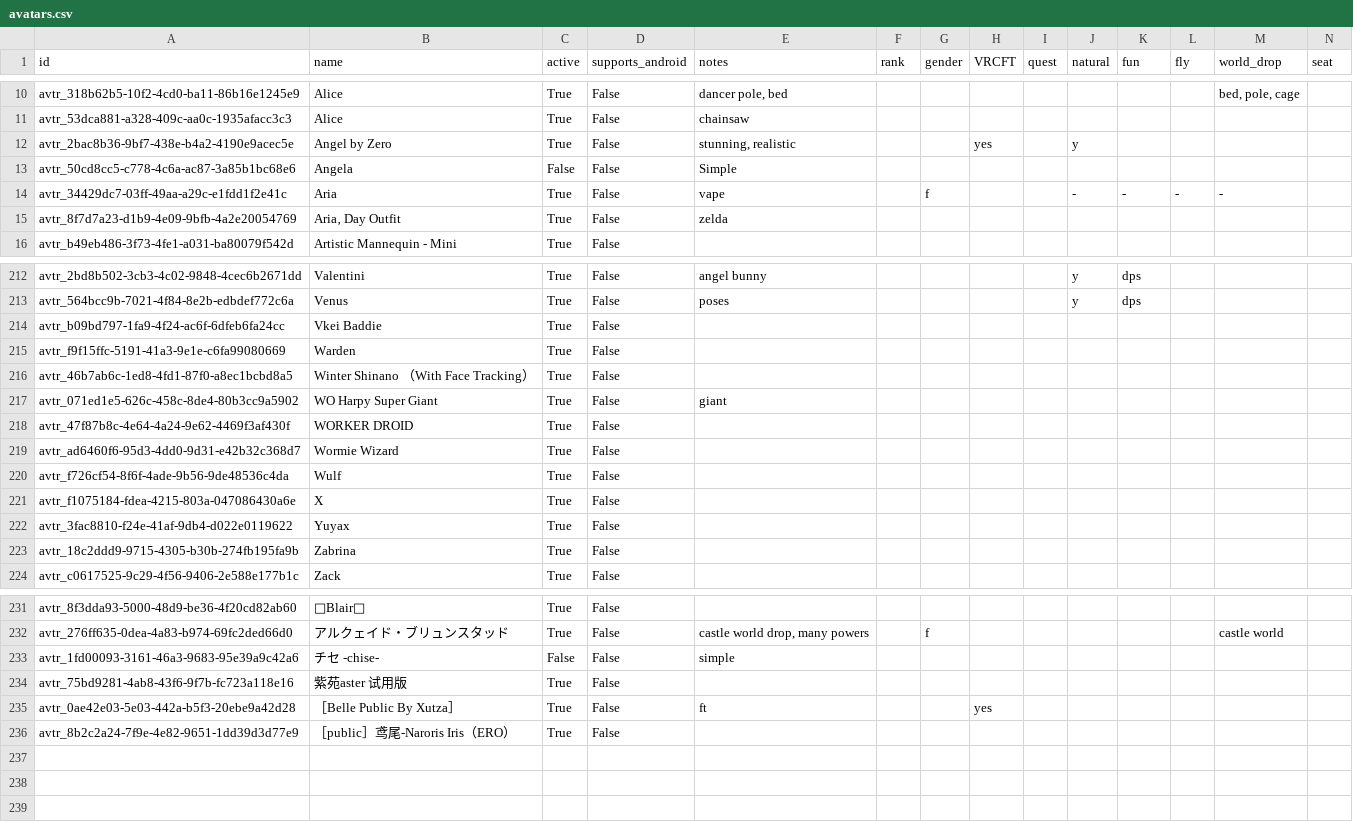
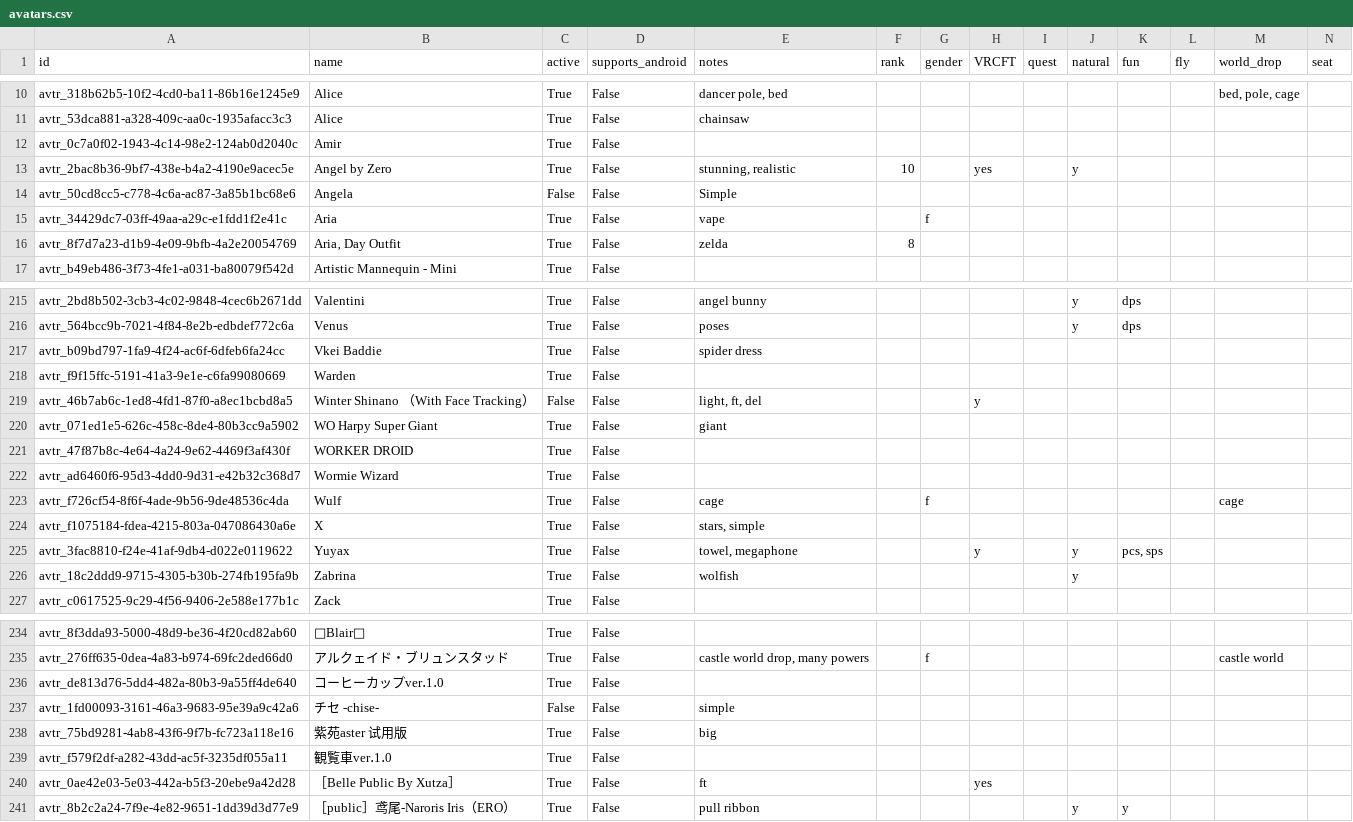
Before and after one commit to eliramk/vrc_notify, a CSV file: avatars.csv, drawn as a sheet; only a part is shown, gaps mark what is left out; addresses are those after the commit; rows hold the shown columns only; the diff covers the shown part only; the diff names each change by its address in the sheet, - before the commit and + after, or states it on an @@ line.

Commit message:
avatars updates

```diff
--- a/avatars.csv
+++ b/avatars.csv
+row 12: avtr_0c7a0f02-1943-4c14-98e2-124ab0d2040c | Amir | True | False
-F13 (rank): (empty)
+F13 (rank): 10
-J15 (natural): -
+J15 (natural): (empty)
-K15 (fun): -
+K15 (fun): (empty)
-L15 (fly): -
+L15 (fly): (empty)
-M15 (world_drop): -
+M15 (world_drop): (empty)
-F16 (rank): (empty)
+F16 (rank): 8
-E217 (notes): (empty)
+E217 (notes): spider dress
-C219 (active): True
+C219 (active): False
-E219 (notes): (empty)
+E219 (notes): light, ft, del
-H219 (VRCFT): (empty)
+H219 (VRCFT): y
-E223 (notes): (empty)
+E223 (notes): cage
-G223 (gender): (empty)
+G223 (gender): f
-M223 (world_drop): (empty)
+M223 (world_drop): cage
-E224 (notes): (empty)
+E224 (notes): stars, simple
-E225 (notes): (empty)
+E225 (notes): towel, megaphone
-H225 (VRCFT): (empty)
+H225 (VRCFT): y
-J225:J226 (natural): (empty)
+J225:J226 (natural): y
-K225 (fun): (empty)
+K225 (fun): pcs, sps
-E226 (notes): (empty)
+E226 (notes): wolfish
+row 236: avtr_de813d76-5dd4-482a-80b3-9a55ff4de640 | コーヒーカップver․1․0 | True | False
-E238 (notes): (empty)
+E238 (notes): big
+row 239: avtr_f579f2df-a282-43dd-ac5f-3235df055a11 | 観覧車ver․1․0 | True | False
-E241 (notes): (empty)
+E241 (notes): pull ribbon
-J241 (natural): (empty)
+J241 (natural): y
-K241 (fun): (empty)
+K241 (fun): y
```
Also changed, not shown: 2 added rows and 39 edited cells elsewhere in this file, 1 other file.
